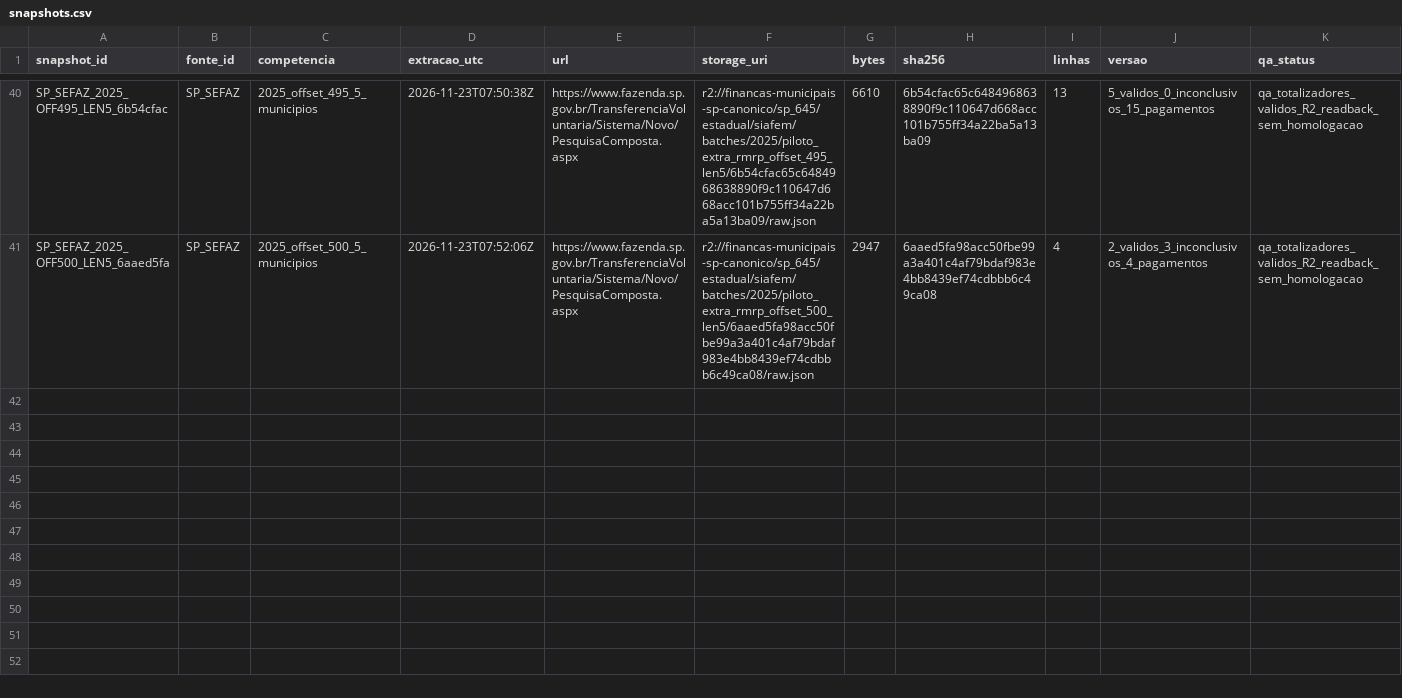
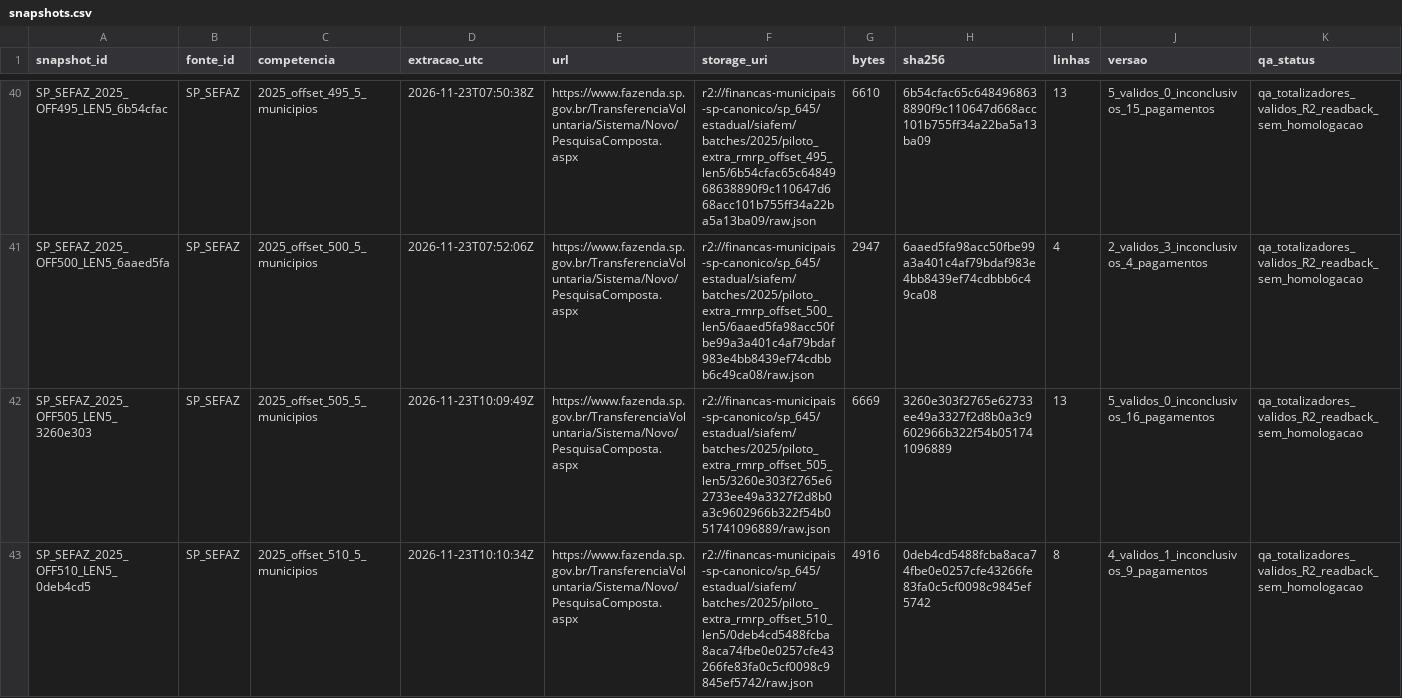
Before and after one commit to hilaliskandar/mapa_do_tesouro, a CSV file: governance/controls/investimentos_sp645/snapshots.csv, drawn as a sheet; only a part is shown, gaps mark what is left out; the diff covers the shown part only; the diff names each change by its address in the sheet, - before the commit and + after, or states it on an @@ line.

Commit message:
governance: sincronizar SIAFEM offsets 505-520 em snapshots.csv

```diff
--- a/governance/controls/investimentos_sp645/snapshots.csv
+++ b/governance/controls/investimentos_sp645/snapshots.csv
+row 42: SP_SEFAZ_2025_OFF505_LEN5_3260e303 | SP_SEFAZ | 2025_offset_505_5_municipios | 2026-11-23T10:09:49Z | https://www.fazenda.sp.gov.br/TransferenciaVoluntaria/Sistema/Novo/PesquisaComposta.aspx | r2://financas-municipais-sp-canonico/sp_645/estadual/siafem/batches/2025/piloto_extra_rmrp_offset_505_len5/3260e303f2765e62733ee49a3327f2d8b0a3c9602966b322f54b051741096889/raw.json | 6669 | 3260e303f2765e62733ee49a3327f2d8b0a3c9602966b322f54b051741096889 | 13 | 5_validos_0_inconclusivos_16_pagamentos | qa_totalizadores_validos_R2_readback_sem_homologacao
+row 43: SP_SEFAZ_2025_OFF510_LEN5_0deb4cd5 | SP_SEFAZ | 2025_offset_510_5_municipios | 2026-11-23T10:10:34Z | https://www.fazenda.sp.gov.br/TransferenciaVoluntaria/Sistema/Novo/PesquisaComposta.aspx | r2://financas-municipais-sp-canonico/sp_645/estadual/siafem/batches/2025/piloto_extra_rmrp_offset_510_len5/0deb4cd5488fcba8aca74fbe0e0257cfe43266fe83fa0c5cf0098c9845ef5742/raw.json | 4916 | 0deb4cd5488fcba8aca74fbe0e0257cfe43266fe83fa0c5cf0098c9845ef5742 | 8 | 4_validos_1_inconclusivos_9_pagamentos | qa_totalizadores_validos_R2_readback_sem_homologacao
```
Also changed, not shown: 2 added rows elsewhere in this file.
